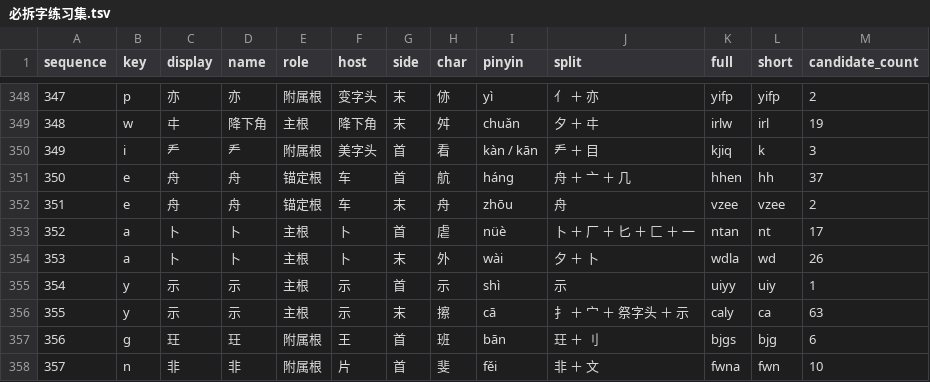
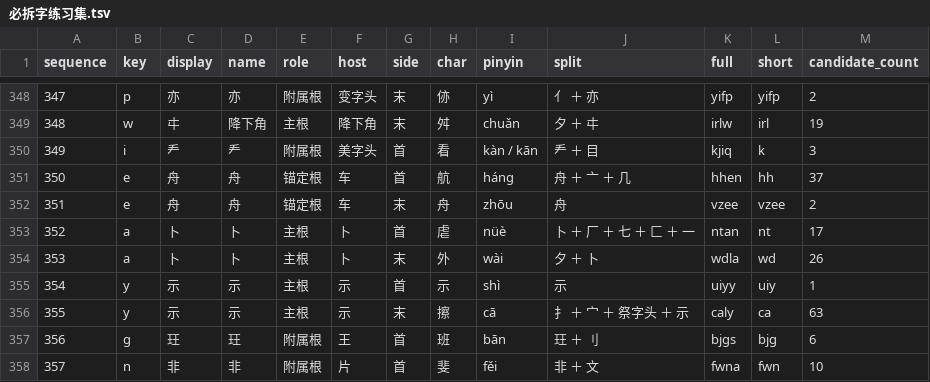
Before and after one commit to losWater/Nightingale, a TSV file: releases/v0.8.5/04_查询与练习/必拆字/必拆字练习集.tsv, drawn as a sheet; only a part is shown, gaps mark what is left out.

```diff
--- a/releases/v0.8.5/04_查询与练习/必拆字/必拆字练习集.tsv
+++ b/releases/v0.8.5/04_查询与练习/必拆字/必拆字练习集.tsv
@@ -352,3 +352,3 @@
 351	e	舟	舟	锚定根	车	末	舟	zhōu	舟	vzee	vzee	2
-352	a	卜	卜	主根	卜	首	虐	nüè	卜 ＋ 厂 ＋ 匕 ＋ 匚 ＋ 一	ntan	nt	17
+352	a	卜	卜	主根	卜	首	虐	nüè	卜 ＋ 厂 ＋ 七 ＋ 匚 ＋ 一	ntan	nt	17
 353	a	卜	卜	主根	卜	末	外	wài	夕 ＋ 卜	wdla	wd	26
```
Also changed, not shown: work/重开工程/02_规范拆分/最终规范拆分表_待核验.tsv, 7 other files.
